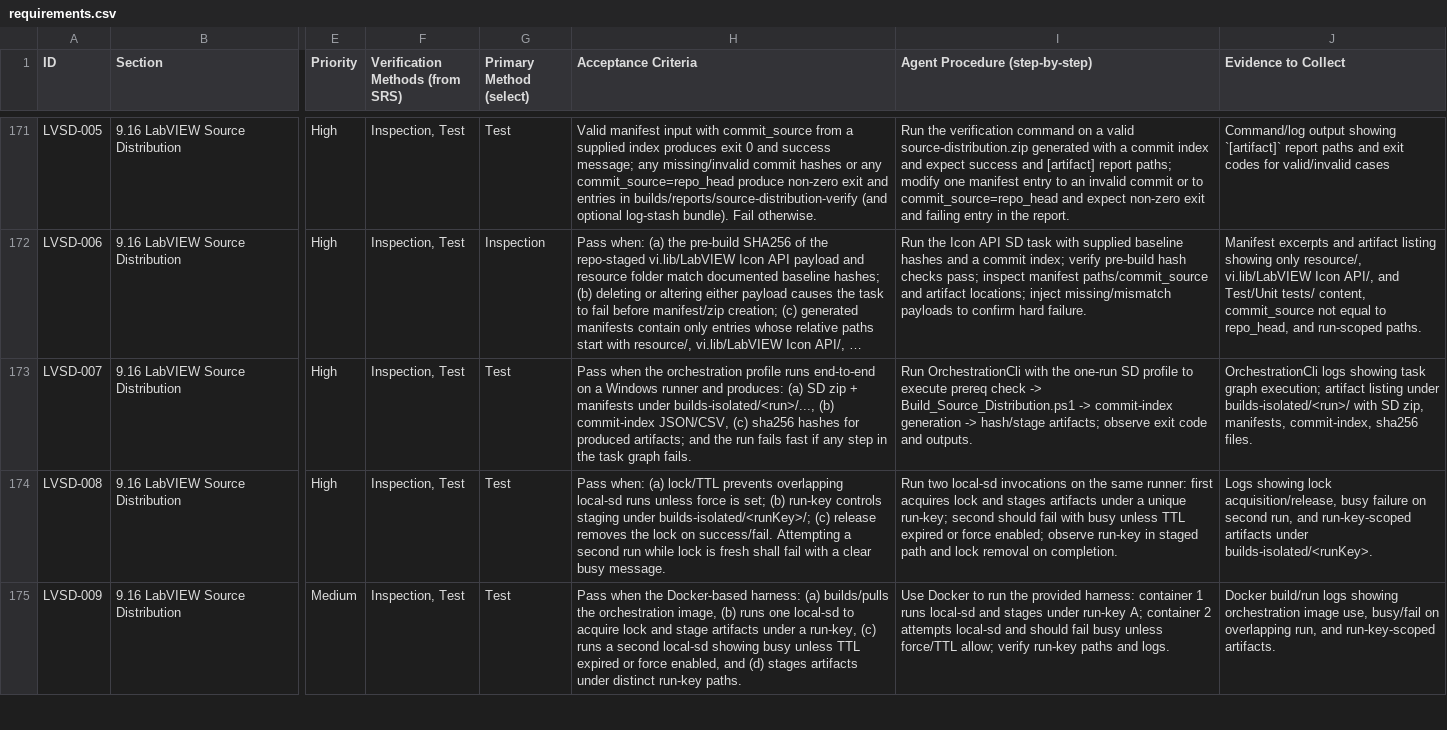
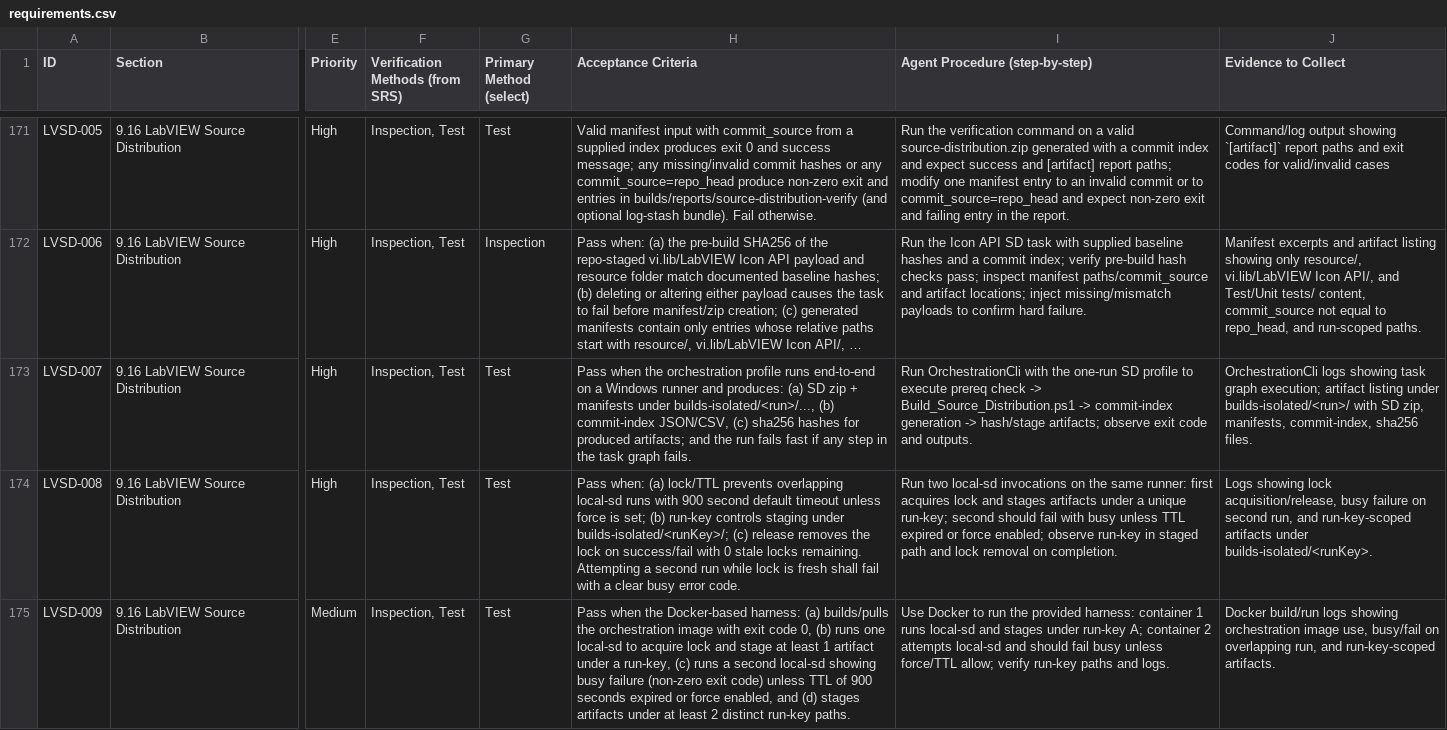
Before and after one commit to LabVIEW-Community-CI-CD/labview-icon-editor-sandbox, a CSV file: docs/requirements/requirements.csv, drawn as a sheet; only a part is shown, gaps mark what is left out; long unchanged cells end in …; the diff covers the shown part only; the diff names each change by its address in the sheet, - before the commit and + after, or states it on an @@ line.

```diff
--- a/docs/requirements/requirements.csv
+++ b/docs/requirements/requirements.csv
-H174 (Acceptance Criteria): …local-sd runs unless force is set; (b) run-key controls staging under builds-isolated/<runKey>/; (c) release removes the lock on success/fail. Attempting a second run while lock is fresh shall fail with a clear busy message.
+H174 (Acceptance Criteria): …local-sd runs with 900 second default timeout unless force is set; (b) run-key controls staging under builds-isolated/<runKey>/; (c) release removes the lock on success/fail with 0 stale locks remaining. Attempting a second run while lock is fresh shall fail with a clear busy error code.
-H175 (Acceptance Criteria): …the orchestration image, (b) runs one local-sd to acquire lock and stage artifacts under a run-key, (c) runs a second local-sd showing busy unless TTL expired or force enabled, and (d) stages artifacts under distinct run-key…
+H175 (Acceptance Criteria): …the orchestration image with exit code 0, (b) runs one local-sd to acquire lock and stage at least 1 artifact under a run-key, (c) runs a second local-sd showing busy failure (non-zero exit code) unless TTL of 900 seconds expired or force enabled, and (d) stages artifacts under at least 2 distinct run-key…
```
Also changed, not shown: 3 edited cells elsewhere in this file, 2 other files.
